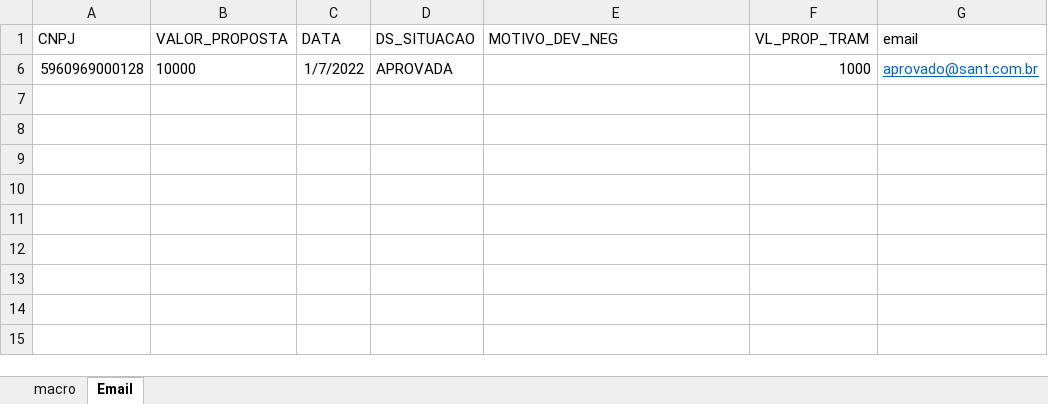
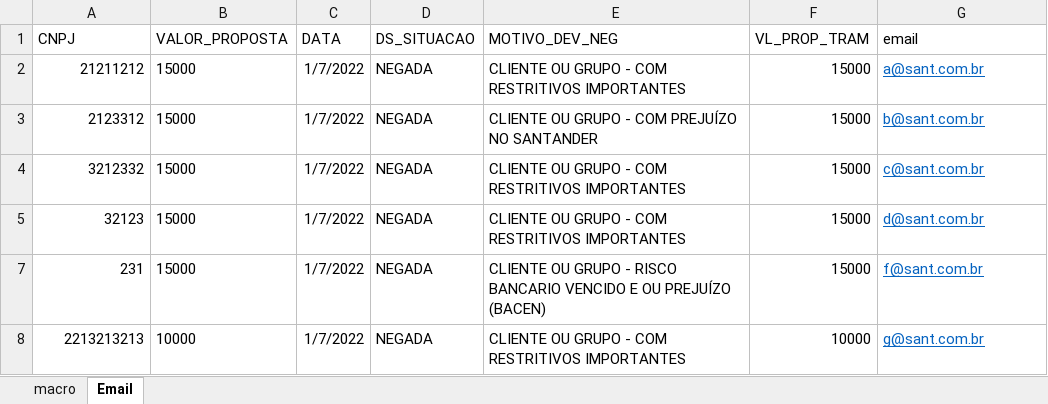
Before and after one commit to rogridoz/atas-santander, an Excel workbook: MACRO.xlsm, sheet Email, drawn as a sheet; values as stored, in another font and other column widths than the file's, no borders; removed rows and columns are numbered as before the commit, all else as after; the diff names each change by its address in the sheet, - before the commit and + after, or states it on an @@ line.

Commit message:
Add files via upload

```diff
--- a/MACRO.xlsm (sheet Email)
+++ b/MACRO.xlsm (sheet Email)
@@ row 6 hidden: 5960969000128 | 10000 | 1/7/2022 | APROVADA |  | 1000 | aprovado@sant.com.br @@
@@ row 2 unhidden: 21211212 | 15000 | 1/7/2022 | NEGADA | CLIENTE OU GRUPO - COM RESTRITIVOS IMPORTANTES | 15000 | a@sant.com.br @@
@@ row 3 unhidden: 2123312 | 15000 | 1/7/2022 | NEGADA | CLIENTE OU GRUPO - COM PREJUÍZO NO SANTANDER | 15000 | b@sant.com.br @@
@@ row 4 unhidden: 3212332 | 15000 | 1/7/2022 | NEGADA | CLIENTE OU GRUPO - COM RESTRITIVOS IMPORTANTES | 15000 | c@sant.com.br @@
@@ row 5 unhidden: 32123 | 15000 | 1/7/2022 | NEGADA | CLIENTE OU GRUPO - COM RESTRITIVOS IMPORTANTES | 15000 | d@sant.com.br @@
@@ row 7 unhidden: 231 | 15000 | 1/7/2022 | NEGADA | CLIENTE OU GRUPO - RISCO BANCARIO VENCIDO E OU PREJUÍZO (BACEN) | 15000 | f@sant.com.br @@
@@ row 8 unhidden: 2213213213 | 10000 | 1/7/2022 | NEGADA | CLIENTE OU GRUPO - COM RESTRITIVOS IMPORTANTES | 10000 | g@sant.com.br @@
```
Also changed, not shown: charts or pictures.
